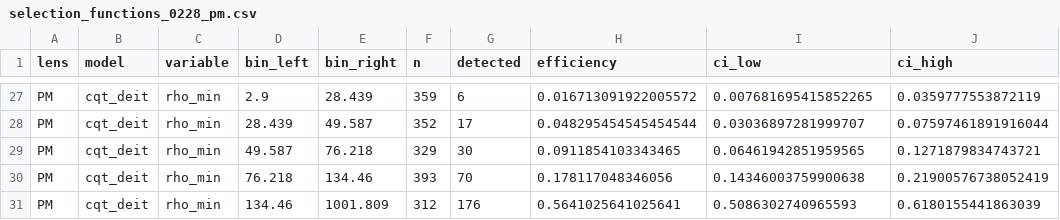
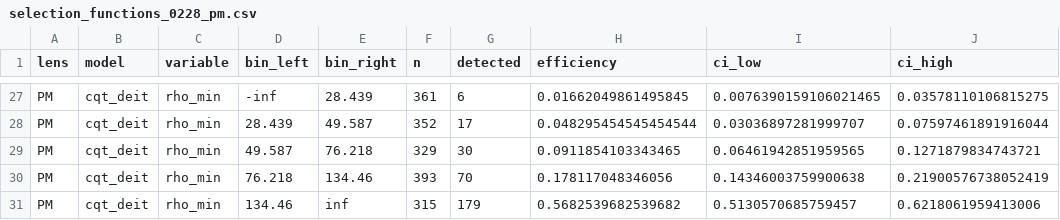
Before and after one commit to zqk-7k/lensing_classification, a CSV file: results/core/selection_functions_0228_pm.csv, drawn as a sheet; only a part is shown, gaps mark what is left out; the diff covers the shown part only; the diff names each change by its address in the sheet, - before the commit and + after, or states it on an @@ line.

```diff
--- a/results/core/selection_functions_0228_pm.csv
+++ b/results/core/selection_functions_0228_pm.csv
-D27 (bin_left): 2.9
+D27 (bin_left): -inf
-F27 (n): 359
+F27 (n): 361
-H27 (efficiency): 0.016713091922005572
+H27 (efficiency): 0.01662049861495845
-I27 (ci_low): 0.007681695415852265
+I27 (ci_low): 0.0076390159106021465
-J27 (ci_high): 0.0359777553872119
+J27 (ci_high): 0.03578110106815275
-E31 (bin_right): 1001.809
+E31 (bin_right): inf
-F31 (n): 312
+F31 (n): 315
-G31 (detected): 176
+G31 (detected): 179
-H31 (efficiency): 0.5641025641025641
+H31 (efficiency): 0.5682539682539682
-I31 (ci_low): 0.5086302740965593
+I31 (ci_low): 0.5130570685759457
-J31 (ci_high): 0.6180155441863039
+J31 (ci_high): 0.6218061959413006
```
Also changed, not shown: 29 edited cells elsewhere in this file, results/core/selection_functions_0228_sis.csv, results/core/selection_rho1_rho2_0228_pm.csv, 31 other files.
